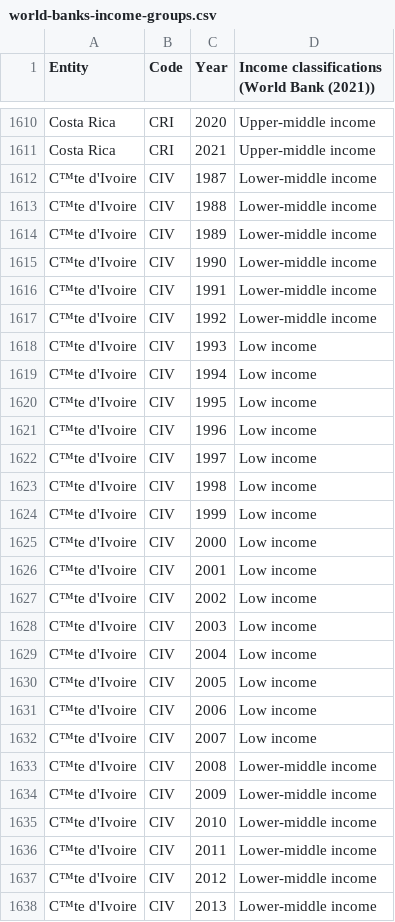
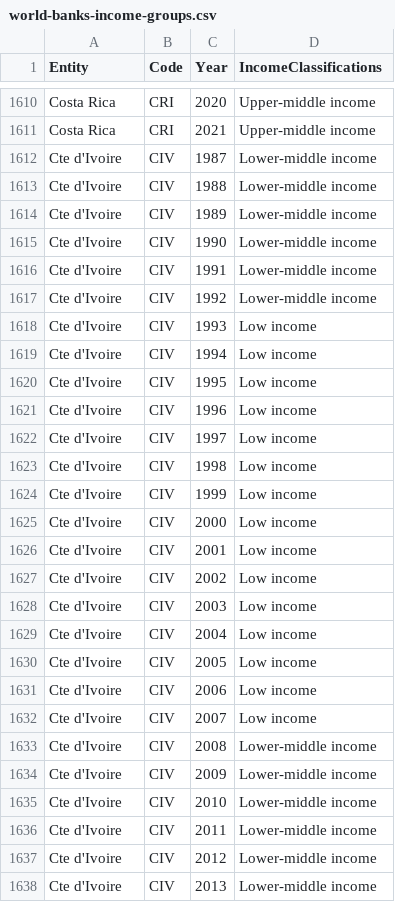
Before and after one commit to ocha0014/FIT3179, a CSV file: Vegalite/FIT3179_A2/upload_data/world-banks-income-groups.csv, drawn as a sheet; only a part is shown, gaps mark what is left out; the diff covers the shown part only; the diff names each change by its address in the sheet, - before the commit and + after, or states it on an @@ line.

Commit message:
Update world-banks-income-groups.csv

```diff
--- a/Vegalite/FIT3179_A2/upload_data/world-banks-income-groups.csv
+++ b/Vegalite/FIT3179_A2/upload_data/world-banks-income-groups.csv
-D1: Income classifications (World Bank (2021))
+D1: IncomeClassifications
-A1612:A1638 (Entity): C™te d'Ivoire
+A1612:A1638 (Entity): Cte d'Ivoire
```
Also changed, not shown: 8 edited cells elsewhere in this file.
